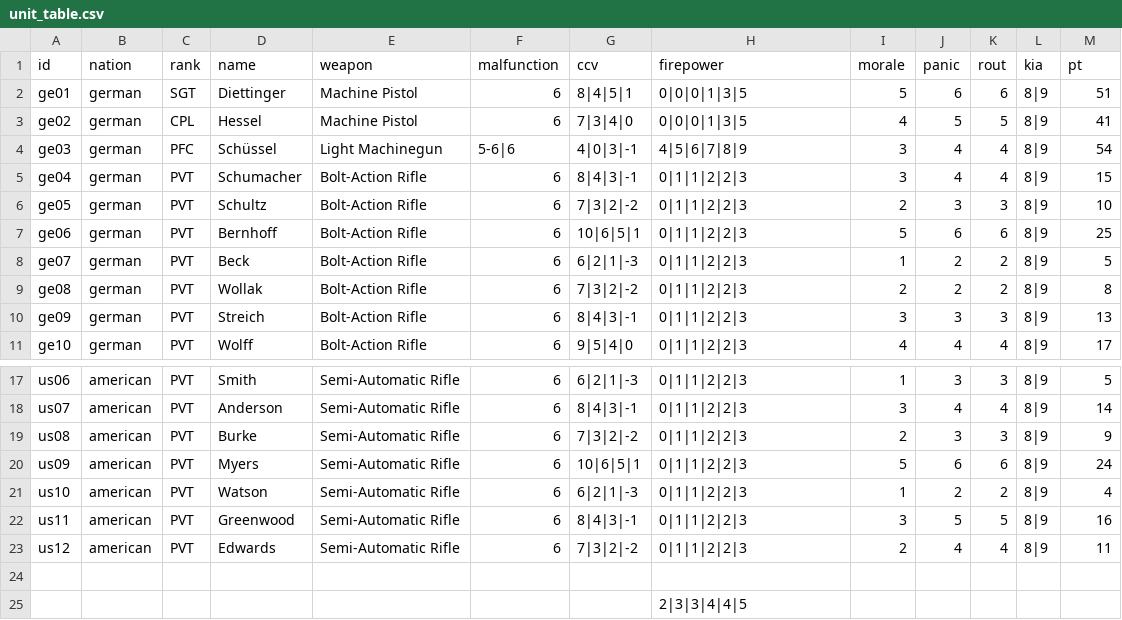
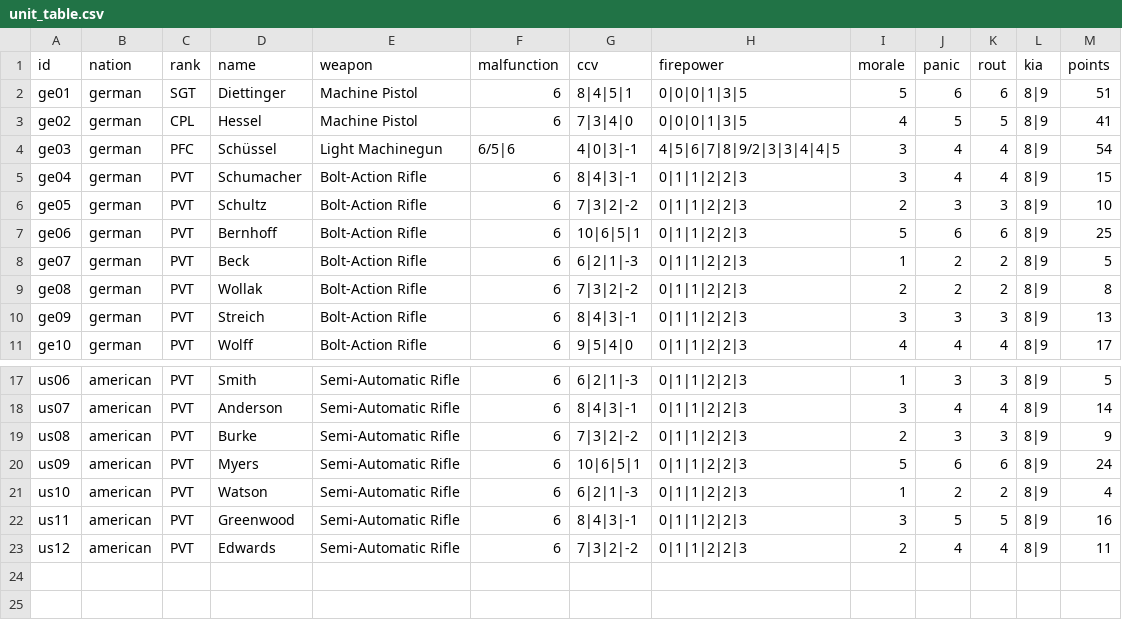
Before and after one commit to Ultimatthi/up-front, a CSV file: assets/units/unit_table.csv, drawn as a sheet; only a part is shown, gaps mark what is left out.

Commit message:
extended unit card implementation

```diff
--- a/assets/units/unit_table.csv
+++ b/assets/units/unit_table.csv
@@ -1,5 +1,5 @@
-id,nation,rank,name,weapon,malfunction,ccv,firepower,morale,panic,rout,kia,pt,,
+id,nation,rank,name,weapon,malfunction,ccv,firepower,morale,panic,rout,kia,points,,
 ge01,german,SGT,Diettinger,Machine Pistol,6,8|4|5|1,0|0|0|1|3|5,5,6,6,8|9,51,,
 ge02,german,CPL,Hessel,Machine Pistol,6,7|3|4|0,0|0|0|1|3|5,4,5,5,8|9,41,,
-ge03,german,PFC,Schüssel,Light Machinegun,5-6|6,4|0|3|-1,4|5|6|7|8|9,3,4,4,8|9,54,,
+ge03,german,PFC,Schüssel,Light Machinegun,6/5|6,4|0|3|-1,4|5|6|7|8|9/2|3|3|4|4|5,3,4,4,8|9,54,,
 ge04,german,PVT,Schumacher,Bolt-Action Rifle,6,8|4|3|-1,0|1|1|2|2|3,3,4,4,8|9,15,,
@@ -23,3 +23 @@ us11,american,PVT,Greenwood,Semi-Automatic Rifle,6,8|4|3|-1,0|1|1|2|2|3,3,5,5,8|
 us12,american,PVT,Edwards,Semi-Automatic Rifle,6,7|3|2|-2,0|1|1|2|2|3,2,4,4,8|9,11,,
-,,,,,,,,,,,,,,
-,,,,,,,2|3|3|4|4|5,,,,,,,
```
Also changed, not shown: assets/cards/card_table.csv, 3 other files.
